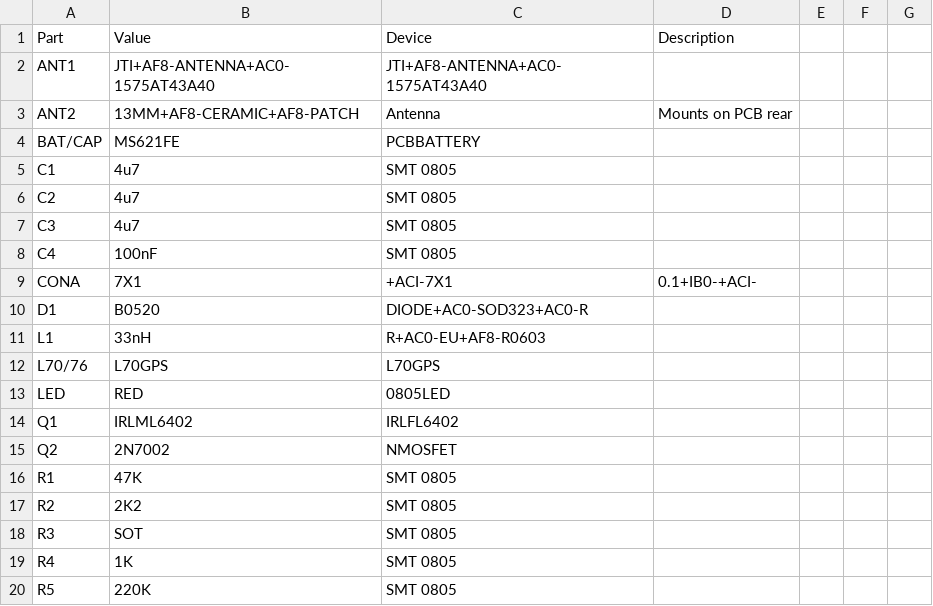
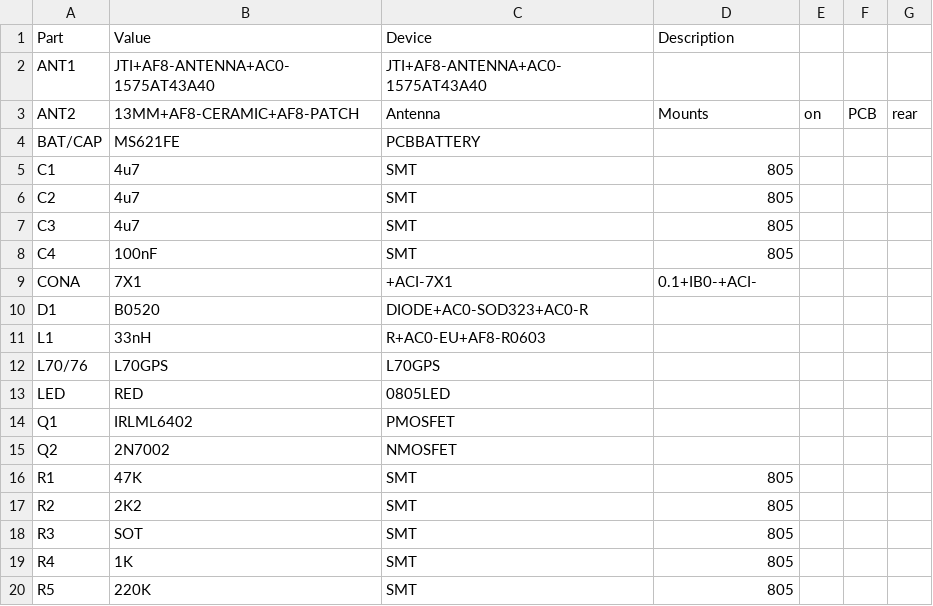
Before and after one commit to StuartsProjects/Devices, a CSV file: L70 L76 GPS Breakout/L70_L76_Breakout_Parts_List.csv, drawn as a sheet; the diff names each change by its address in the sheet, - before the commit and + after, or states it on an @@ line.

```diff
--- a/L70 L76 GPS Breakout/L70_L76_Breakout_Parts_List.csv
+++ b/L70 L76 GPS Breakout/L70_L76_Breakout_Parts_List.csv
-D3 (Description): Mounts on PCB rear
+D3 (Description): Mounts
-E3: (empty)
+E3: on
-F3: (empty)
+F3: PCB
-G3: (empty)
+G3: rear
-C5:C8 (Device): SMT 0805
+C5:C8 (Device): SMT
-D5:D8 (Description): (empty)
+D5:D8 (Description): 805
-C14 (Device): IRLFL6402
+C14 (Device): PMOSFET
-C16:C20 (Device): SMT 0805
+C16:C20 (Device): SMT
-D16:D20 (Description): (empty)
+D16:D20 (Description): 805
```
Also changed, not shown: L80 L86 GPS Breakout/Parts List.csv.
